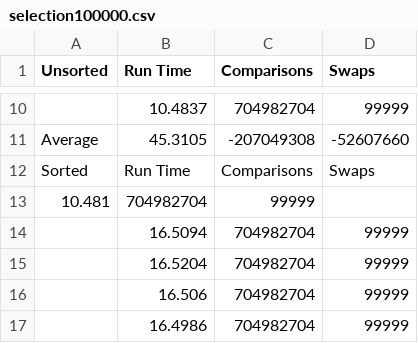
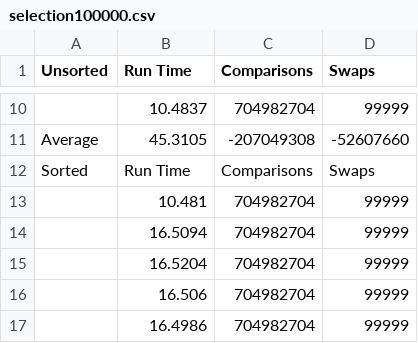
Before and after one commit to dionisio-rubi/SortingAlgorithms, a CSV file: selection100000.csv, drawn as a sheet; only a part is shown, gaps mark what is left out.

```diff
--- a/selection100000.csv
+++ b/selection100000.csv
@@ -12,3 +12,3 @@ Average,45.3105,-207049308,-52607660
 Sorted, Run Time, Comparisons, Swaps
-10.481,704982704,99999
+,10.481,704982704,99999
 ,16.5094,704982704,99999
```
Also changed, not shown: Bubble1000.csv, Bubble10000.csv, 9 other files.
